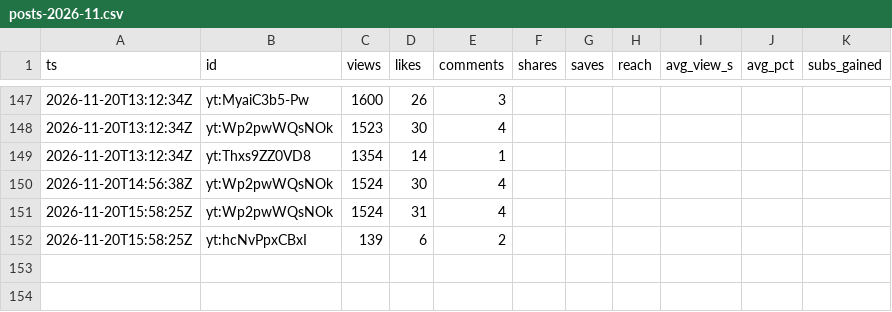
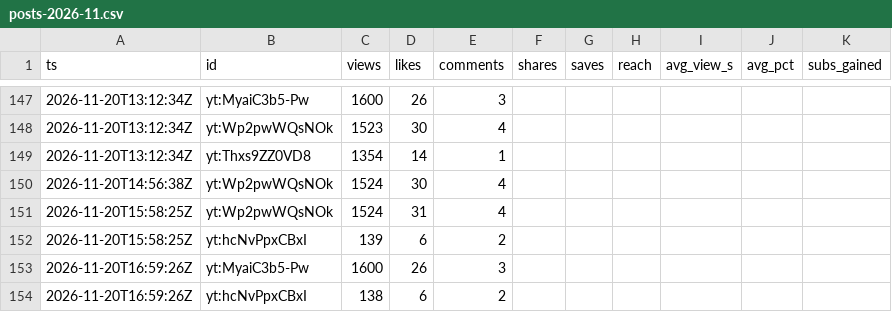
Before and after one commit to F-TestR/youtube-discord-scoreboard, a CSV file: stats/data/history/posts-2026-11.csv, drawn as a sheet; only a part is shown, gaps mark what is left out.

```diff
--- a/stats/data/history/posts-2026-11.csv
+++ b/stats/data/history/posts-2026-11.csv
@@ -152 +152,3 @@ ts,id,views,likes,comments,shares,saves,reach,avg_view_s,avg_pct,subs_gained
 2026-11-20T15:58:25Z,yt:hcNvPpxCBxI,139,6,2,,,,,,
+2026-11-20T16:59:26Z,yt:MyaiC3b5-Pw,1600,26,3,,,,,,
+2026-11-20T16:59:26Z,yt:hcNvPpxCBxI,138,6,2,,,,,,
```
Also changed, not shown: stats/data/history/accounts-2026-11.csv, 3 other files.
